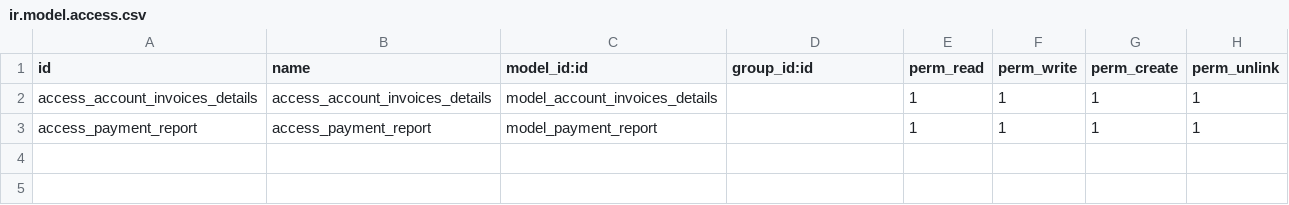
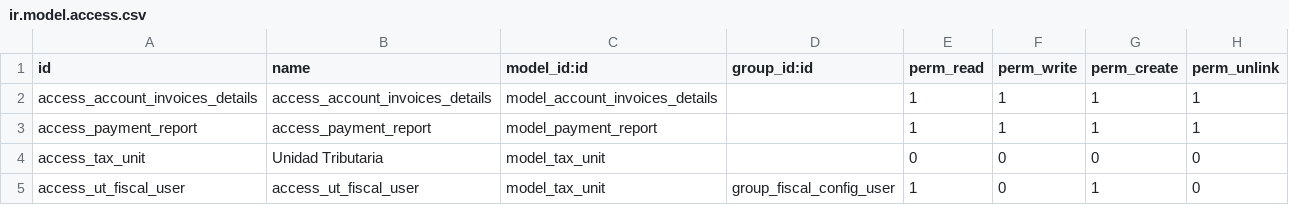
Before and after one commit to binaural-dev/odoo-venezuela, a CSV file: l10n_ve_accountant/security/ir.model.access.csv, drawn as a sheet.

Commit message:
FEAT: agregar nuevas reglas de acceso y grupos para unidad tributaria

```diff
--- a/l10n_ve_accountant/security/ir.model.access.csv
+++ b/l10n_ve_accountant/security/ir.model.access.csv
@@ -3 +3,3 @@ access_account_invoices_details,access_account_invoices_details,model_account_in
 access_payment_report,access_payment_report,model_payment_report,,1,1,1,1
+access_tax_unit,Unidad Tributaria,model_tax_unit,,0,0,0,0
+access_ut_fiscal_user,access_ut_fiscal_user,model_tax_unit,group_fiscal_config_user,1,0,1,0
```
Also changed, not shown: l10n_ve_payment_extension/security/ir.model.access.csv, 5 other files.
